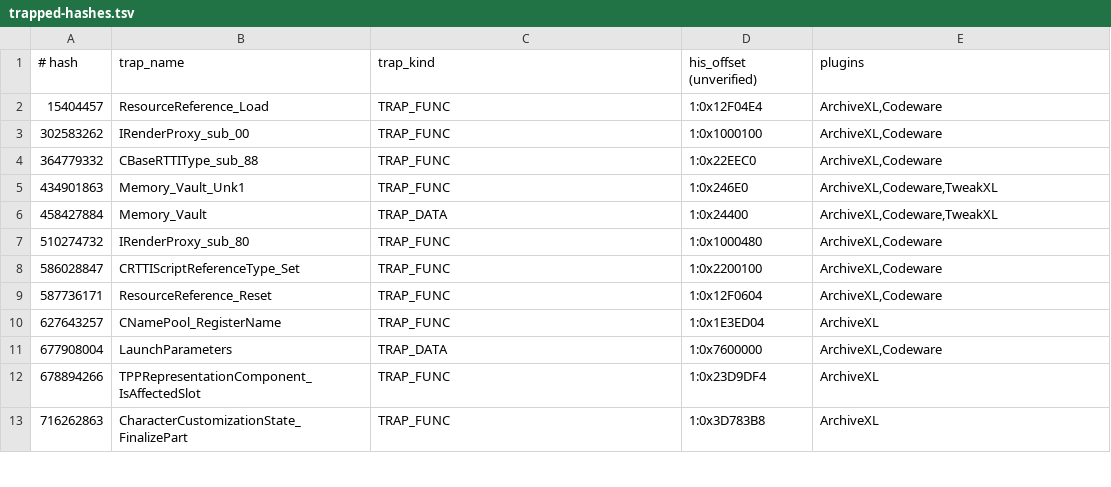
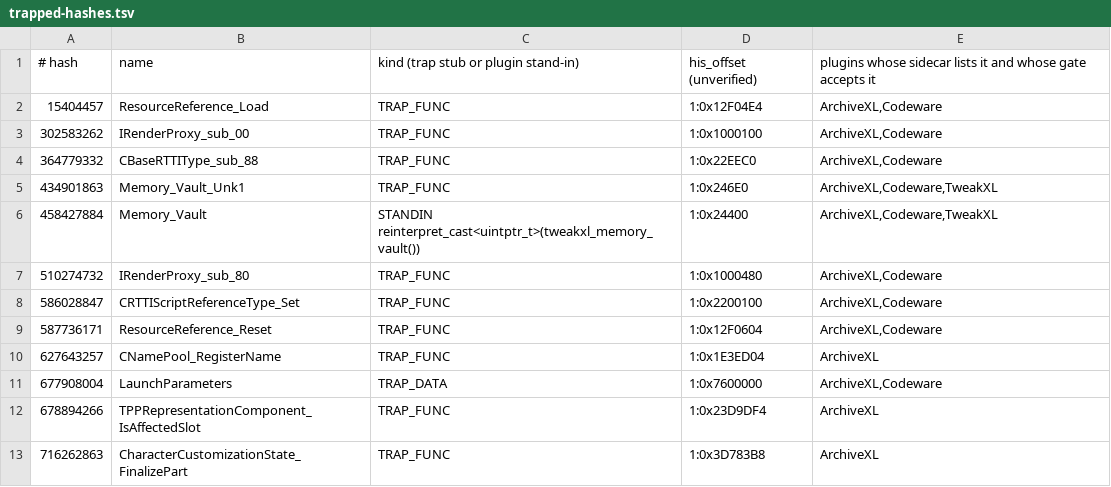
Before and after one commit to codeman101/RED4ext-macos, a TSV file: local/trapped-hashes.tsv, drawn as a sheet; only a part is shown; the diff covers the shown part only.

```diff
--- a/local/trapped-hashes.tsv
+++ b/local/trapped-hashes.tsv
@@ -1,2 +1,2 @@
-# hash	trap_name	trap_kind	his_offset (unverified)	plugins
+# hash	name	kind (trap stub or plugin stand-in)	his_offset (unverified)	plugins whose sidecar lists it and whose gate accepts it
 15404457	ResourceReference_Load	TRAP_FUNC	1:0x12F04E4	ArchiveXL,Codeware
@@ -5,3 +5,3 @@
 434901863	Memory_Vault_Unk1	TRAP_FUNC	1:0x246E0	ArchiveXL,Codeware,TweakXL
-458427884	Memory_Vault	TRAP_DATA	1:0x24400	ArchiveXL,Codeware,TweakXL
+458427884	Memory_Vault	STANDIN reinterpret_cast<uintptr_t>(tweakxl_memory_vault())	1:0x24400	ArchiveXL,Codeware,TweakXL
 510274732	IRenderProxy_sub_80	TRAP_FUNC	1:0x1000480	ArchiveXL,Codeware
```
Also changed, not shown: 6 removed rows and 6 edited cells elsewhere in this file, local/our-rows.tsv, 7 other files.
